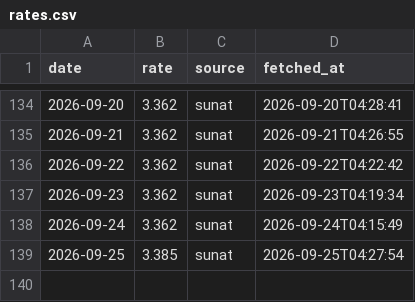
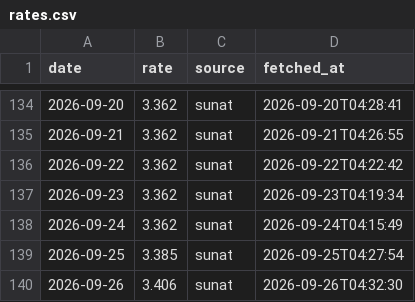
Before and after one commit to NathaNN73/solpredict, a CSV file: data/rates.csv, drawn as a sheet; only a part is shown, gaps mark what is left out.

```diff
--- a/data/rates.csv
+++ b/data/rates.csv
@@ -139 +139,2 @@ date,rate,source,fetched_at
 2026-09-25,3.385,sunat,2026-09-25T04:27:54
+2026-09-26,3.406,sunat,2026-09-26T04:32:30
```
